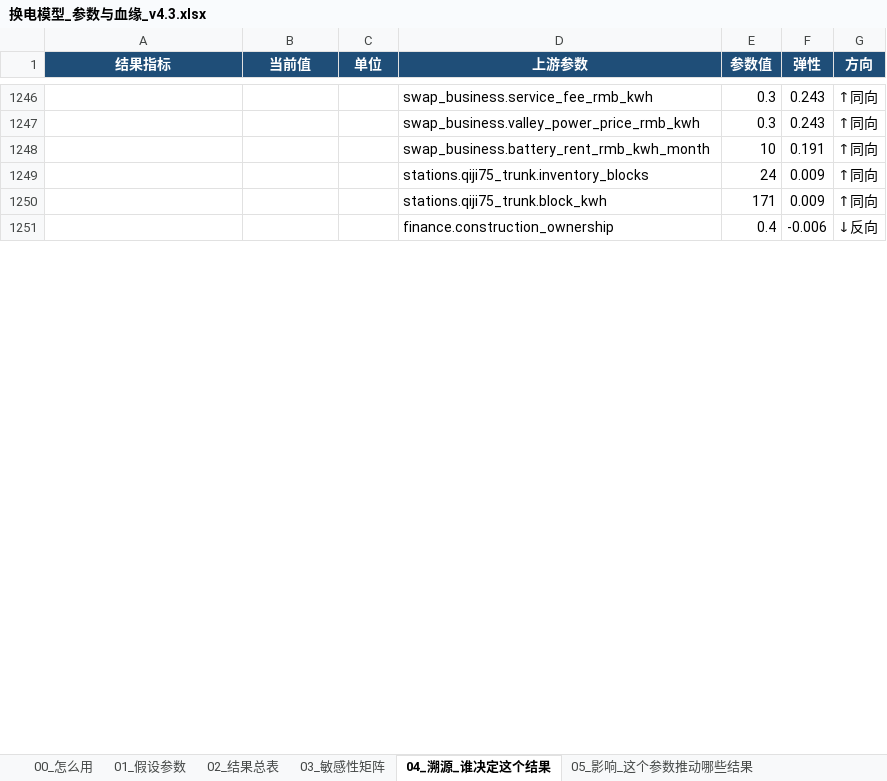
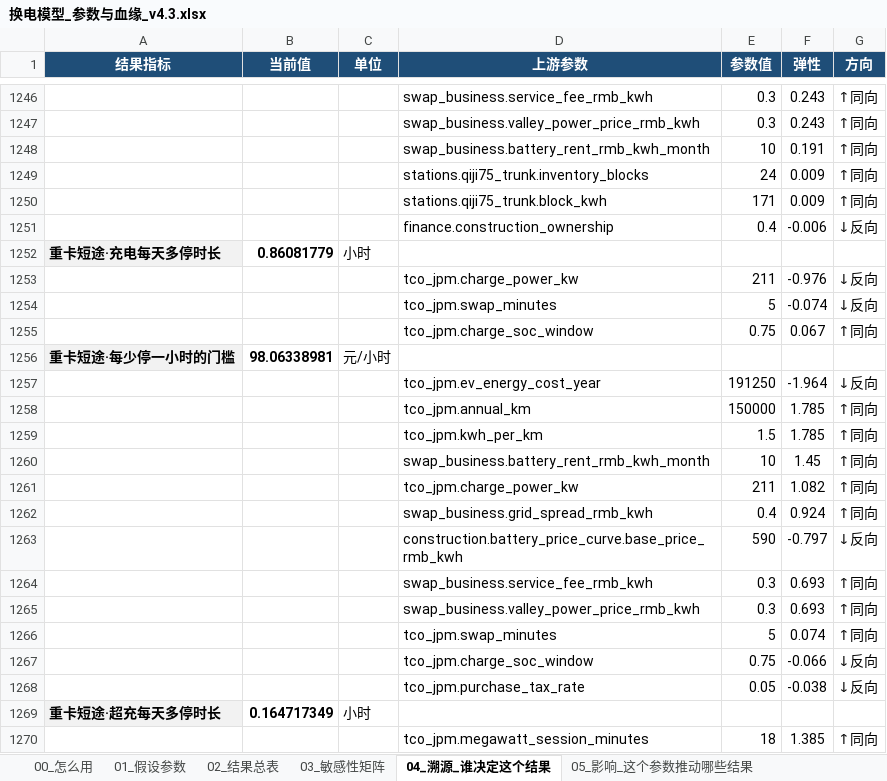
Before and after one commit to kedouzc/energy_ningde, an Excel workbook: 业务/换电/定量计算/换电战略决策模型_v4_3/outputs/换电模型_参数与血缘_v4.3.xlsx, sheet 04_溯源_谁决定这个结果, drawn as a sheet; only a part is shown, gaps mark what is left out; values as stored, in another font and other column widths than the file's, no borders; the diff covers the shown part only; the diff names each change by its address in the sheet, - before the commit and + after, or states it on an @@ line.

```diff
--- a/业务/换电/定量计算/换电战略决策模型_v4_3/outputs/换电模型_参数与血缘_v4.3.xlsx (sheet 04_溯源_谁决定这个结果)
+++ b/业务/换电/定量计算/换电战略决策模型_v4_3/outputs/换电模型_参数与血缘_v4.3.xlsx (sheet 04_溯源_谁决定这个结果)
+row 1252: 重卡短途·充电每天多停时长 | 0.86081779 | 小时
+row 1253:  |  |  | tco_jpm.charge_power_kw | 211 | -0.976 | ↓反向
+row 1254:  |  |  | tco_jpm.swap_minutes | 5 | -0.074 | ↓反向
+row 1255:  |  |  | tco_jpm.charge_soc_window | 0.75 | 0.067 | ↑同向
+row 1256: 重卡短途·每少停一小时的门槛 | 98.06338981 | 元/小时
+row 1257:  |  |  | tco_jpm.ev_energy_cost_year | 191250 | -1.964 | ↓反向
+row 1258:  |  |  | tco_jpm.annual_km | 150000 | 1.785 | ↑同向
+row 1259:  |  |  | tco_jpm.kwh_per_km | 1.5 | 1.785 | ↑同向
+row 1260:  |  |  | swap_business.battery_rent_rmb_kwh_month | 10 | 1.45 | ↑同向
+row 1261:  |  |  | tco_jpm.charge_power_kw | 211 | 1.082 | ↑同向
+row 1262:  |  |  | swap_business.grid_spread_rmb_kwh | 0.4 | 0.924 | ↑同向
+row 1263:  |  |  | construction.battery_price_curve.base_price_rmb_kwh | 590 | -0.797 | ↓反向
+row 1264:  |  |  | swap_business.service_fee_rmb_kwh | 0.3 | 0.693 | ↑同向
+row 1265:  |  |  | swap_business.valley_power_price_rmb_kwh | 0.3 | 0.693 | ↑同向
+row 1266:  |  |  | tco_jpm.swap_minutes | 5 | 0.074 | ↑同向
+row 1267:  |  |  | tco_jpm.charge_soc_window | 0.75 | -0.066 | ↓反向
+row 1268:  |  |  | tco_jpm.purchase_tax_rate | 0.05 | -0.038 | ↓反向
+row 1269: 重卡短途·超充每天多停时长 | 0.164717349 | 小时
+row 1270:  |  |  | tco_jpm.megawatt_session_minutes | 18 | 1.385 | ↑同向
```
Also changed, not shown: 170 added rows elsewhere in this sheet, sheet 03_敏感性矩阵, sheet 05_影响_这个参数推动哪些结果, sheet 02_结果总表, sheet 01_假设参数, sheet 00_怎么用, 业务/换电/定量计算/换电战略决策模型_v4_3/outputs/换电决策树_v4.3.xlsx, 41 other files.
